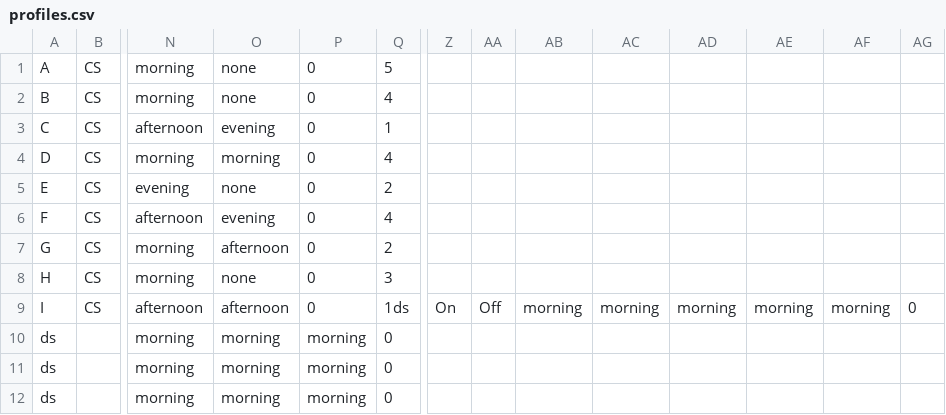
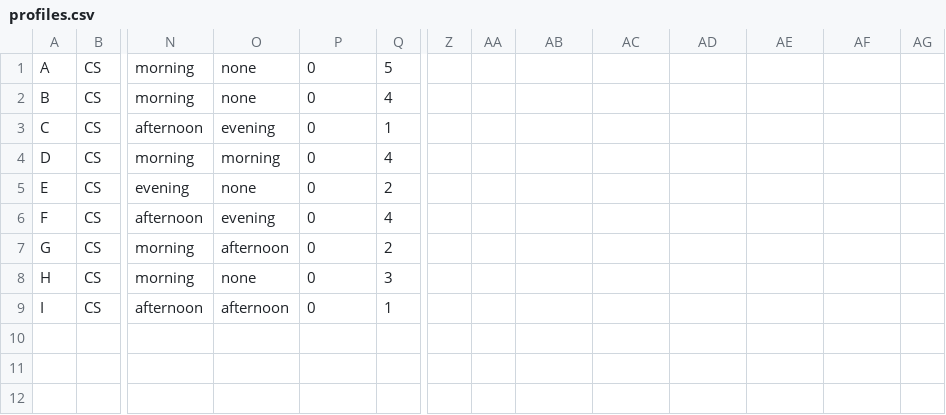
Before and after one commit to Study-Together/Study-Together.github.io, a CSV file: src/main/resources/static/data/profiles.csv, drawn as a sheet; only a part is shown, gaps mark what is left out; rows hold the shown columns only; the diff names each change by its address in the sheet, - before the commit and + after, or states it on an @@ line.

Commit message:
CurrentStudent as the last record on profiles.csv - WebController

```diff
--- a/src/main/resources/static/data/profiles.csv
+++ b/src/main/resources/static/data/profiles.csv
-Q9: 1ds
+Q9: 1
-Z9: On
+Z9: (empty)
-AA9: Off
+AA9: (empty)
-AB9: morning
+AB9: (empty)
-AC9: morning
+AC9: (empty)
-AD9: morning
+AD9: (empty)
-AE9: morning
+AE9: (empty)
-AF9: morning
+AF9: (empty)
-AG9: 0
+AG9: (empty)
-row 10: ds |  | morning | morning | morning | 0
-row 11: ds |  | morning | morning | morning | 0
-row 12: ds |  | morning | morning | morning | 0
```
Also changed, not shown: 1 other file.
